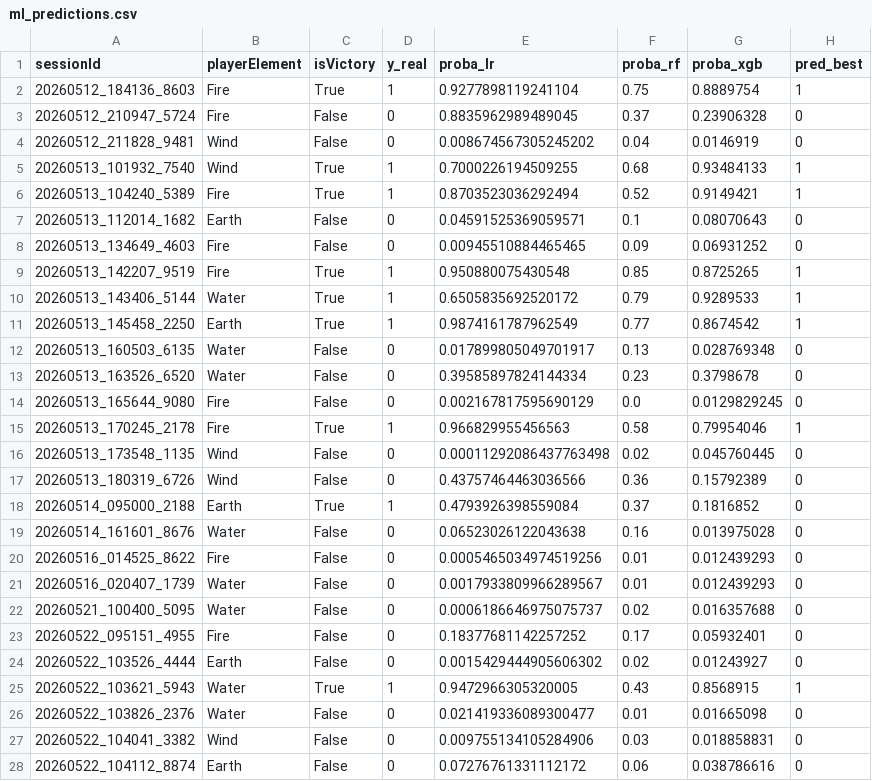
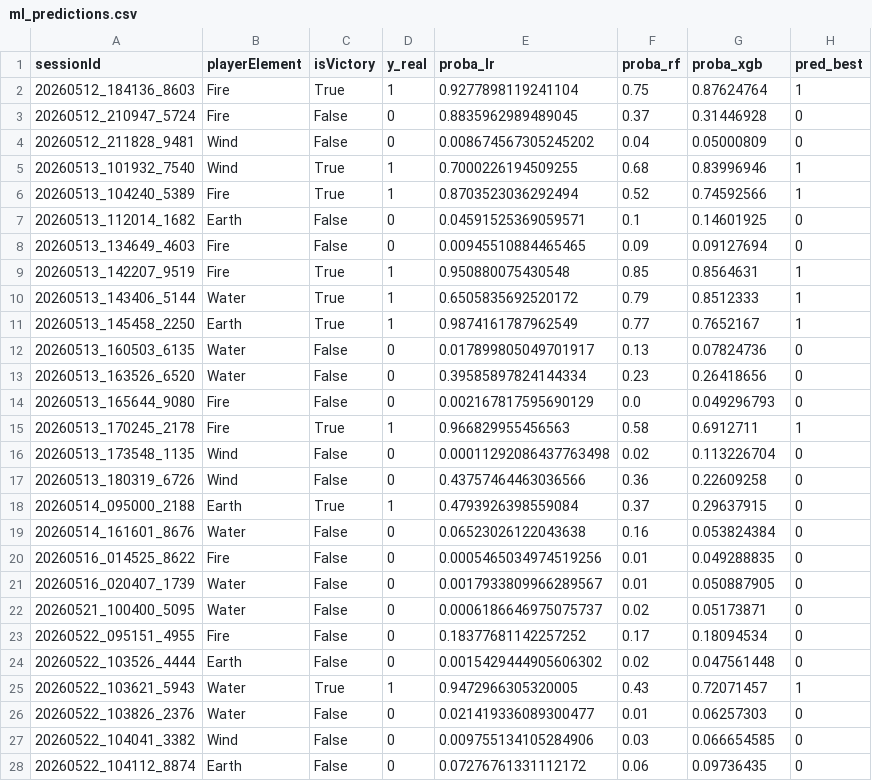
Before and after one commit to Siirkmox/TFM-GameAnalytics, a CSV file: data/exports/ml_predictions.csv, drawn as a sheet; only a part is shown; the diff covers the shown part only.

```diff
--- a/data/exports/ml_predictions.csv
+++ b/data/exports/ml_predictions.csv
@@ -1,28 +1,28 @@
 sessionId,playerElement,isVictory,y_real,proba_lr,proba_rf,proba_xgb,pred_best
-20260512_184136_8603,Fire,True,1,0.9277898119241104,0.75,0.8889754,1
-20260512_210947_5724,Fire,False,0,0.8835962989489045,0.37,0.23906328,0
-20260512_211828_9481,Wind,False,0,0.008674567305245202,0.04,0.0146919,0
-20260513_101932_7540,Wind,True,1,0.7000226194509255,0.68,0.93484133,1
-20260513_104240_5389,Fire,True,1,0.8703523036292494,0.52,0.9149421,1
-20260513_112014_1682,Earth,False,0,0.04591525369059571,0.1,0.08070643,0
-20260513_134649_4603,Fire,False,0,0.00945510884465465,0.09,0.06931252,0
-20260513_142207_9519,Fire,True,1,0.950880075430548,0.85,0.8725265,1
-20260513_143406_5144,Water,True,1,0.6505835692520172,0.79,0.9289533,1
-20260513_145458_2250,Earth,True,1,0.9874161787962549,0.77,0.8674542,1
-20260513_160503_6135,Water,False,0,0.017899805049701917,0.13,0.028769348,0
-20260513_163526_6520,Water,False,0,0.39585897824144334,0.23,0.3798678,0
-20260513_165644_9080,Fire,False,0,0.002167817595690129,0.0,0.0129829245,0
-20260513_170245_2178,Fire,True,1,0.966829955456563,0.58,0.79954046,1
-20260513_173548_1135,Wind,False,0,0.00011292086437763498,0.02,0.045760445,0
-20260513_180319_6726,Wind,False,0,0.43757464463036566,0.36,0.15792389,0
-20260514_095000_2188,Earth,True,1,0.4793926398559084,0.37,0.1816852,0
-20260514_161601_8676,Water,False,0,0.06523026122043638,0.16,0.013975028,0
-20260516_014525_8622,Fire,False,0,0.0005465034974519256,0.01,0.012439293,0
-20260516_020407_1739,Water,False,0,0.0017933809966289567,0.01,0.012439293,0
-20260521_100400_5095,Water,False,0,0.0006186646975075737,0.02,0.016357688,0
-20260522_095151_4955,Fire,False,0,0.18377681142257252,0.17,0.05932401,0
-20260522_103526_4444,Earth,False,0,0.0015429444905606302,0.02,0.01243927,0
-20260522_103621_5943,Water,True,1,0.9472966305320005,0.43,0.8568915,1
-20260522_103826_2376,Water,False,0,0.021419336089300477,0.01,0.01665098,0
-20260522_104041_3382,Wind,False,0,0.009755134105284906,0.03,0.018858831,0
-20260522_104112_8874,Earth,False,0,0.07276761331112172,0.06,0.038786616,0
+20260512_184136_8603,Fire,True,1,0.9277898119241104,0.75,0.87624764,1
+20260512_210947_5724,Fire,False,0,0.8835962989489045,0.37,0.31446928,0
+20260512_211828_9481,Wind,False,0,0.008674567305245202,0.04,0.05000809,0
+20260513_101932_7540,Wind,True,1,0.7000226194509255,0.68,0.83996946,1
+20260513_104240_5389,Fire,True,1,0.8703523036292494,0.52,0.74592566,1
+20260513_112014_1682,Earth,False,0,0.04591525369059571,0.1,0.14601925,0
+20260513_134649_4603,Fire,False,0,0.00945510884465465,0.09,0.09127694,0
+20260513_142207_9519,Fire,True,1,0.950880075430548,0.85,0.8564631,1
+20260513_143406_5144,Water,True,1,0.6505835692520172,0.79,0.8512333,1
+20260513_145458_2250,Earth,True,1,0.9874161787962549,0.77,0.7652167,1
+20260513_160503_6135,Water,False,0,0.017899805049701917,0.13,0.07824736,0
+20260513_163526_6520,Water,False,0,0.39585897824144334,0.23,0.26418656,0
+20260513_165644_9080,Fire,False,0,0.002167817595690129,0.0,0.049296793,0
+20260513_170245_2178,Fire,True,1,0.966829955456563,0.58,0.6912711,1
+20260513_173548_1135,Wind,False,0,0.00011292086437763498,0.02,0.113226704,0
+20260513_180319_6726,Wind,False,0,0.43757464463036566,0.36,0.22609258,0
+20260514_095000_2188,Earth,True,1,0.4793926398559084,0.37,0.29637915,0
+20260514_161601_8676,Water,False,0,0.06523026122043638,0.16,0.053824384,0
+20260516_014525_8622,Fire,False,0,0.0005465034974519256,0.01,0.049288835,0
+20260516_020407_1739,Water,False,0,0.0017933809966289567,0.01,0.050887905,0
+20260521_100400_5095,Water,False,0,0.0006186646975075737,0.02,0.05173871,0
+20260522_095151_4955,Fire,False,0,0.18377681142257252,0.17,0.18094534,0
+20260522_103526_4444,Earth,False,0,0.0015429444905606302,0.02,0.047561448,0
+20260522_103621_5943,Water,True,1,0.9472966305320005,0.43,0.72071457,1
+20260522_103826_2376,Water,False,0,0.021419336089300477,0.01,0.06257303,0
+20260522_104041_3382,Wind,False,0,0.009755134105284906,0.03,0.066654585,0
+20260522_104112_8874,Earth,False,0,0.07276761331112172,0.06,0.09736435,0
```
Also changed, not shown: 8 edited cells elsewhere in this file, 15 other files.
